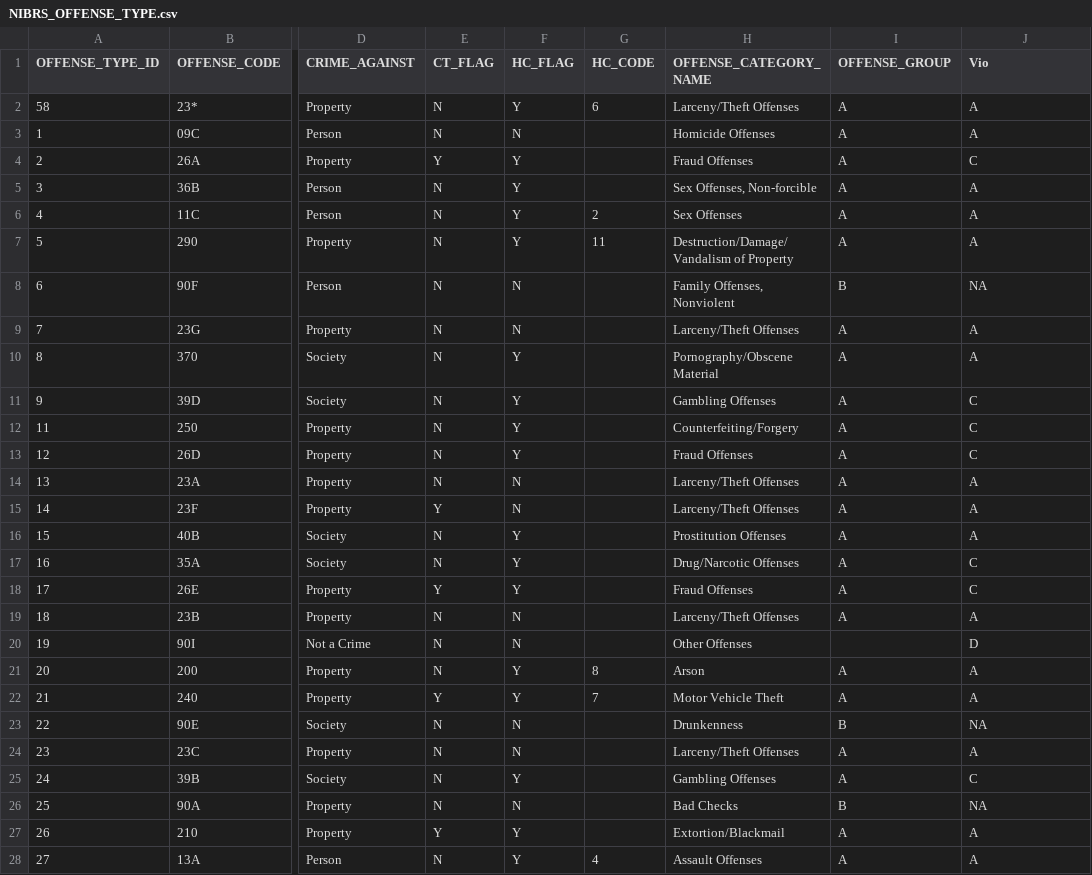
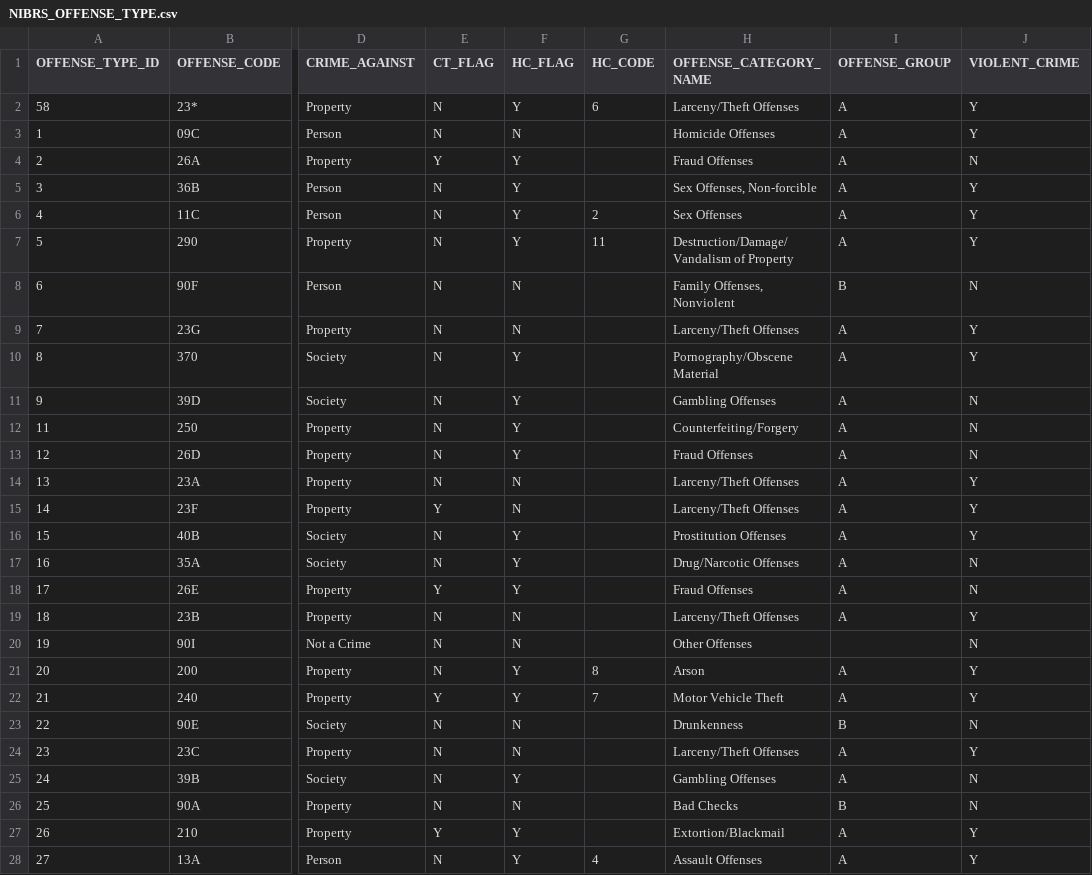
Before and after one commit to Jorgehdzdata/Project1_group3, a CSV file: Data/IL2019/NIBRS_OFFENSE_TYPE.csv, drawn as a sheet; only a part is shown, gaps mark what is left out; the diff covers the shown part only; the diff names each change by its address in the sheet, - before the commit and + after, or states it on an @@ line.

Commit message:
Add files via upload

```diff
--- a/Data/IL2019/NIBRS_OFFENSE_TYPE.csv
+++ b/Data/IL2019/NIBRS_OFFENSE_TYPE.csv
-J1: Vio
+J1: VIOLENT_CRIME
-J2:J3 (VIOLENT_CRIME): A
+J2:J3 (VIOLENT_CRIME): Y
-J4 (VIOLENT_CRIME): C
+J4 (VIOLENT_CRIME): N
-J5:J7 (VIOLENT_CRIME): A
+J5:J7 (VIOLENT_CRIME): Y
-J8 (VIOLENT_CRIME): NA
+J8 (VIOLENT_CRIME): N
-J9:J10 (VIOLENT_CRIME): A
+J9:J10 (VIOLENT_CRIME): Y
-J11:J13 (VIOLENT_CRIME): C
+J11:J13 (VIOLENT_CRIME): N
-J14:J16 (VIOLENT_CRIME): A
+J14:J16 (VIOLENT_CRIME): Y
-J17:J18 (VIOLENT_CRIME): C
+J17:J18 (VIOLENT_CRIME): N
-J19 (VIOLENT_CRIME): A
+J19 (VIOLENT_CRIME): Y
-J20 (VIOLENT_CRIME): D
+J20 (VIOLENT_CRIME): N
-J21:J22 (VIOLENT_CRIME): A
+J21:J22 (VIOLENT_CRIME): Y
-J23 (VIOLENT_CRIME): NA
+J23 (VIOLENT_CRIME): N
-J24 (VIOLENT_CRIME): A
+J24 (VIOLENT_CRIME): Y
-J25 (VIOLENT_CRIME): C
+J25 (VIOLENT_CRIME): N
-J26 (VIOLENT_CRIME): NA
+J26 (VIOLENT_CRIME): N
-J27:J28 (VIOLENT_CRIME): A
+J27:J28 (VIOLENT_CRIME): Y
```
Also changed, not shown: 59 edited cells elsewhere in this file.
